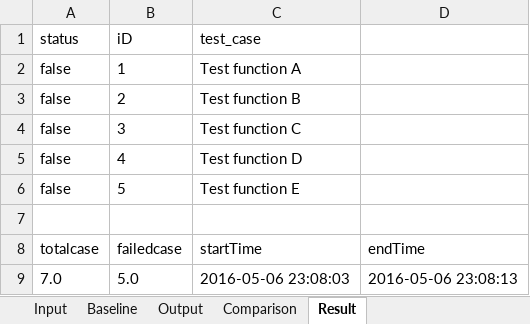
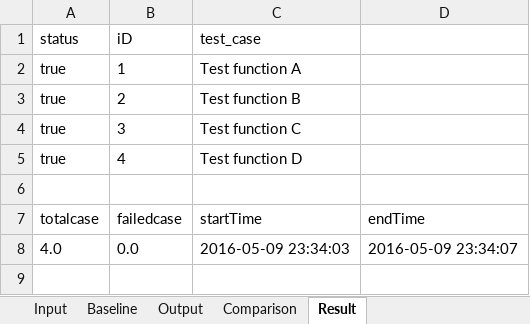
Before and after one commit to arthur657834/test-tools, an Excel workbook: RestfulAPITest/Http_Request_workbook_Data.xlsx, sheet Result, drawn as a sheet; values as stored, in another font and other column widths than the file's, no borders; removed rows and columns are numbered as before the commit, all else as after; the diff names each change by its address in the sheet, - before the commit and + after, or states it on an @@ line.

```diff
--- a/RestfulAPITest/Http_Request_workbook_Data.xlsx (sheet Result)
+++ b/RestfulAPITest/Http_Request_workbook_Data.xlsx (sheet Result)
-A2:A5 (status): false
+A2:A5 (status): true
-row 6: false | 5 | Test function E
-row 9: 7.0 | 5.0 | 2016-05-06 23:08:03 | 2016-05-06 23:08:13
+row 8: 4.0 | 0.0 | 2016-05-09 23:34:03 | 2016-05-09 23:34:07
```
Also changed, not shown: sheet Input, sheet Comparison, sheet Baseline, sheet Output, 12 other files.
